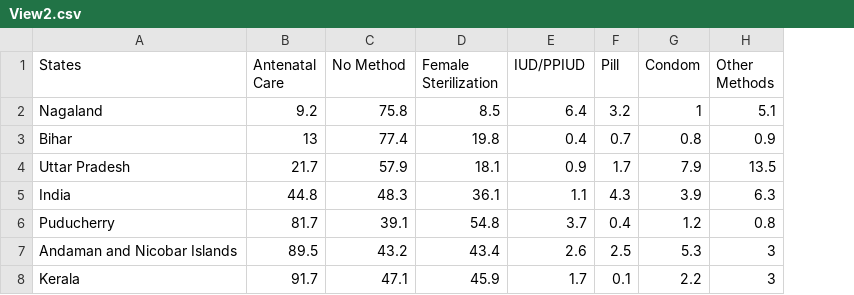
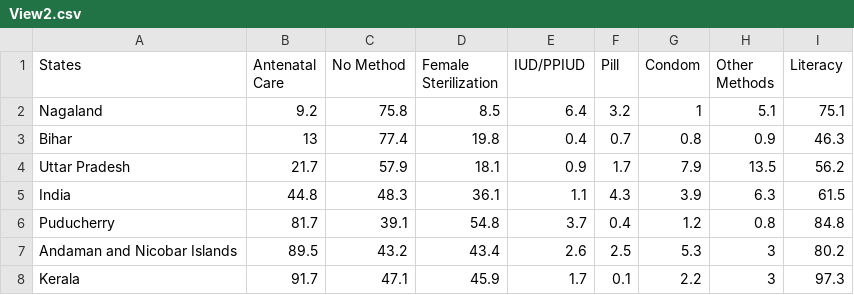
Before and after one commit to pankhurikumar23/pankhurikumar23.github.io, a CSV file: assignment7/assets/View2.csv, drawn as a sheet; the diff names each change by its address in the sheet, - before the commit and + after, or states it on an @@ line.

Commit message:
view2 completed

```diff
--- a/assignment7/assets/View2.csv
+++ b/assignment7/assets/View2.csv
+column I (Literacy), rows 2-8: 75.1 | 46.3 | 56.2 | 61.5 | 84.8 | 80.2 | 97.3
```
Also changed, not shown: 1 other file.
